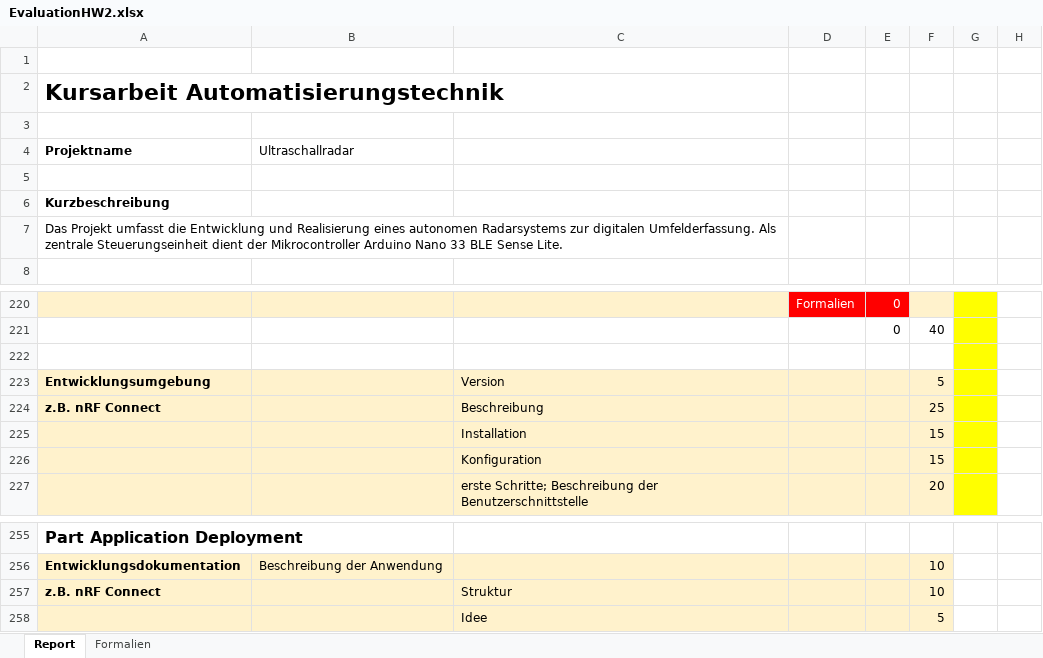
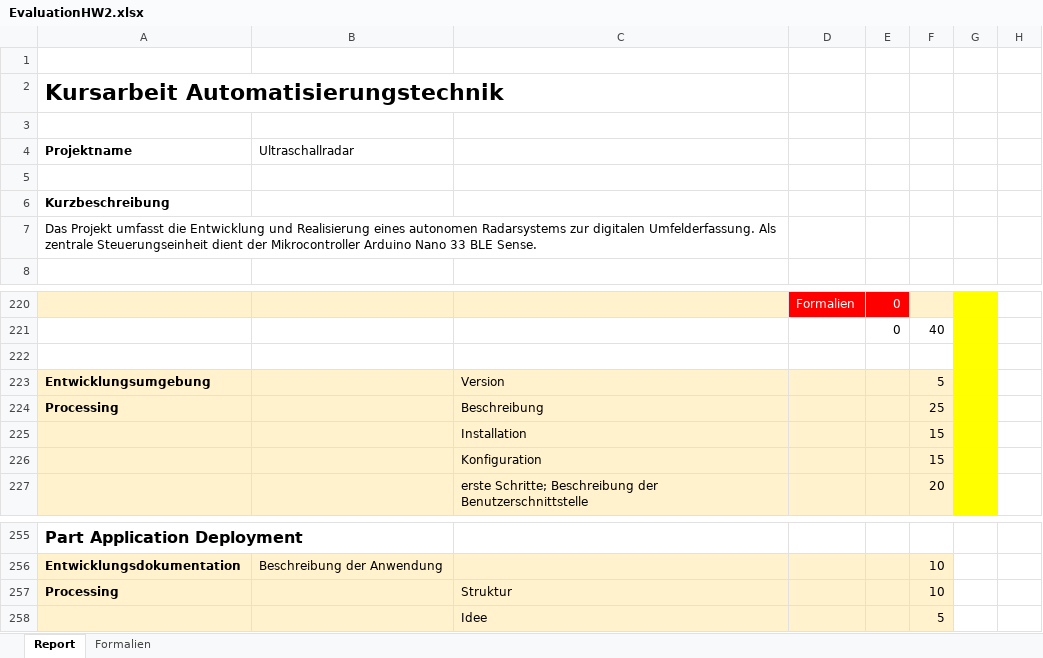
Before and after one commit to WH171/Ultraschallradar_Automatisierungstechnik, an Excel workbook: ProjectManagement/EvaluationHW2.xlsx, sheet Report, drawn as a sheet; only a part is shown, gaps mark what is left out; values as stored, in another font and other column widths than the file's, no borders; the diff names each change by its address in the sheet, - before the commit and + after, or states it on an @@ line.

```diff
--- a/ProjectManagement/EvaluationHW2.xlsx (sheet Report)
+++ b/ProjectManagement/EvaluationHW2.xlsx (sheet Report)
-A7 (Projektname): …33 BLE Sense Lite.
+A7 (Projektname): …33 BLE Sense.
-A224 (Projektname): z.B. nRF Connect
+A224 (Projektname): Processing
-A257 (Projektname): z.B. nRF Connect
+A257 (Projektname): Processing
```
Also changed, not shown: 57 other files.
